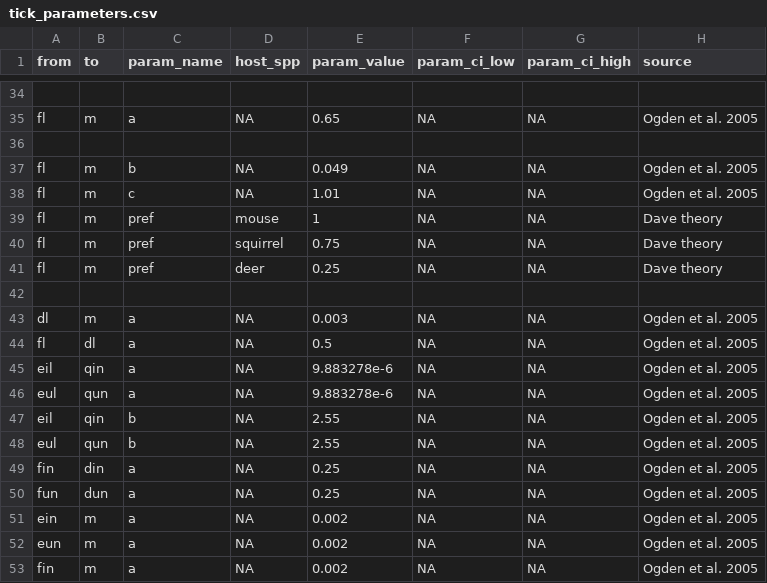
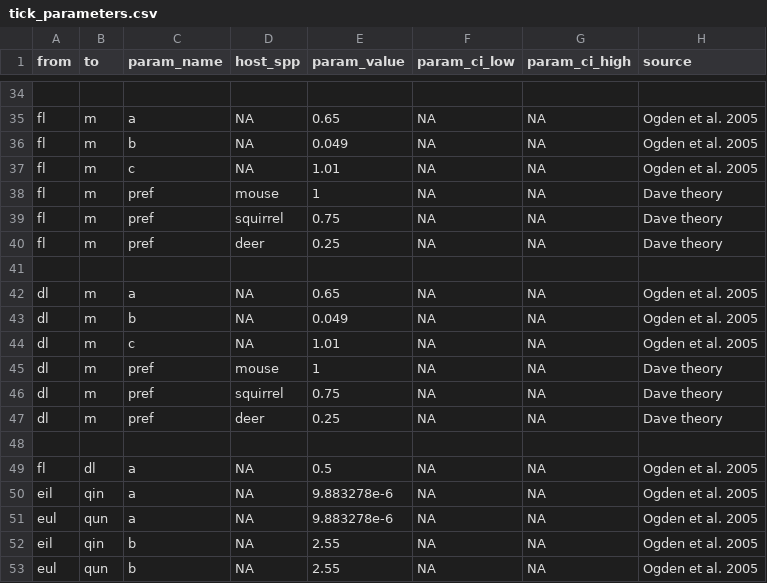
Before and after one commit to dallenmidd/IxPopDyMod, a CSV file: inputs/tick_parameters.csv, drawn as a sheet; only a part is shown, gaps mark what is left out; the shorter side is filled out with more unchanged rows; removed rows and columns are numbered as before the commit, all else as after; the diff names each change by its address in the sheet, - before the commit and + after, or states it on an @@ line.

```diff
--- a/inputs/tick_parameters.csv
+++ b/inputs/tick_parameters.csv
-row 36: (empty)
-E42 (param_value): 0.003
+E42 (param_value): 0.65
+row 43: dl | m | b | NA | 0.049 | NA | NA | Ogden et al. 2005
+row 44: dl | m | c | NA | 1.01 | NA | NA | Ogden et al. 2005
+row 45: dl | m | pref | mouse | 1 | NA | NA | Dave theory
+row 46: dl | m | pref | squirrel | 0.75 | NA | NA | Dave theory
+row 47: dl | m | pref | deer | 0.25 | NA | NA | Dave theory
+row 48: (empty)
```
Also changed, not shown: inputs/tick_functions.csv.
